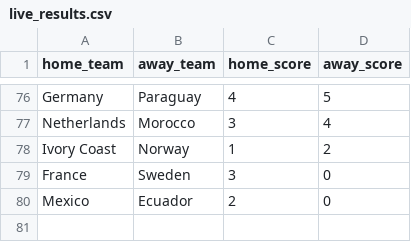
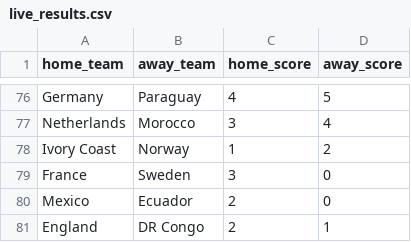
Before and after one commit to jamoji-ai/world-cup-predictor-pro, a CSV file: data/raw/live_results.csv, drawn as a sheet; only a part is shown, gaps mark what is left out.

```diff
--- a/data/raw/live_results.csv
+++ b/data/raw/live_results.csv
@@ -80 +80,2 @@ France,Sweden,3,0
 Mexico,Ecuador,2,0
+England,DR Congo,2,1
```
Also changed, not shown: data/processed/teams_master.csv, data/processed/wpi_scores.csv, 4 other files.
